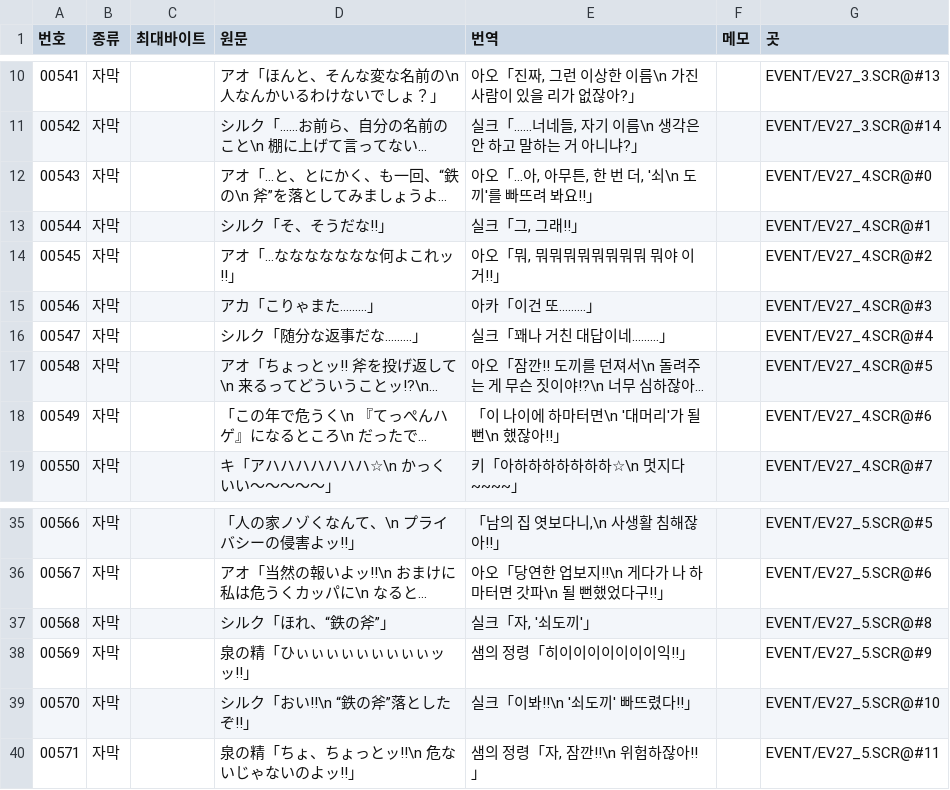
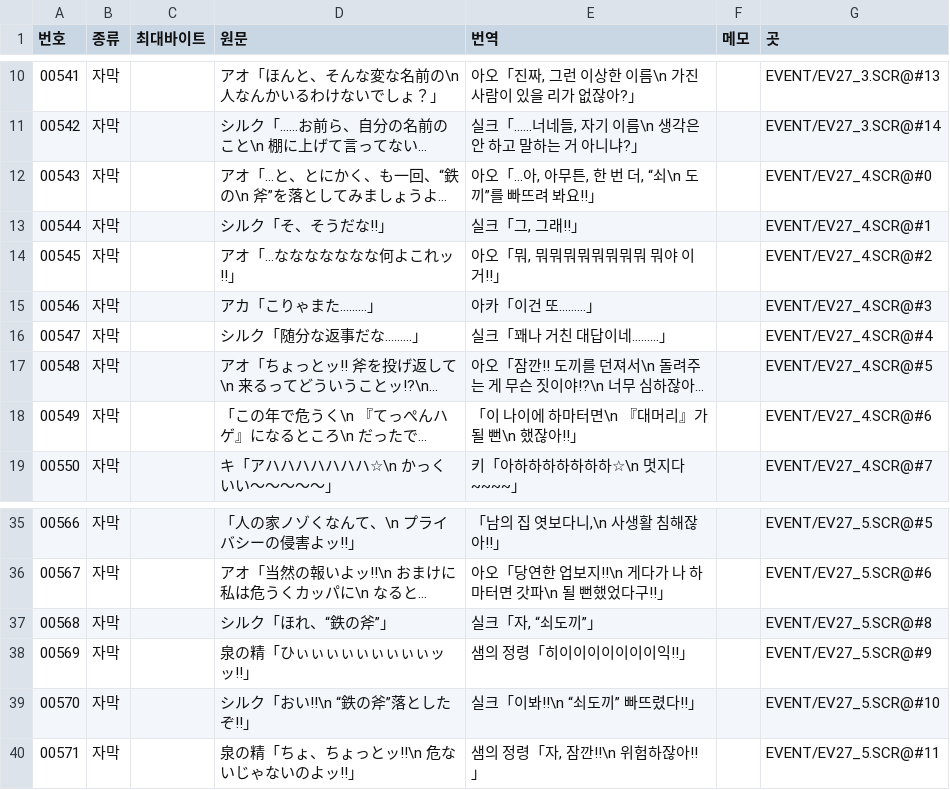
Before and after one commit to hospi0/dragonmastersilk-kr-patch, a TSV file: data/번역/텍스트_04.tsv, drawn as a sheet; only a part is shown, gaps mark what is left out; long unchanged cells end in …; the diff names each change by its address in the sheet, - before the commit and + after, or states it on an @@ line.

```diff
--- a/data/번역/텍스트_04.tsv
+++ b/data/번역/텍스트_04.tsv
-E12 (번역): 아오「…아, 아무튼, 한 번 더, '쇠\n 도끼'를 빠뜨려 봐요!!」
+E12 (번역): 아오「…아, 아무튼, 한 번 더, “쇠\n 도끼”를 빠뜨려 봐요!!」
-E18 (번역): 「이 나이에 하마터면\n '대머리'가 될 뻔\n 했잖아!!」
+E18 (번역): 「이 나이에 하마터면\n 『대머리』가 될 뻔\n 했잖아!!」
-E37 (번역): 실크「자, '쇠도끼'」
+E37 (번역): 실크「자, “쇠도끼”」
-E39 (번역): 실크「이봐!!\n '쇠도끼' 빠뜨렸다!!」
+E39 (번역): 실크「이봐!!\n “쇠도끼” 빠뜨렸다!!」
```
Also changed, not shown: data/번역/텍스트_01.tsv, data/번역/텍스트_02.tsv, 9 other files.
